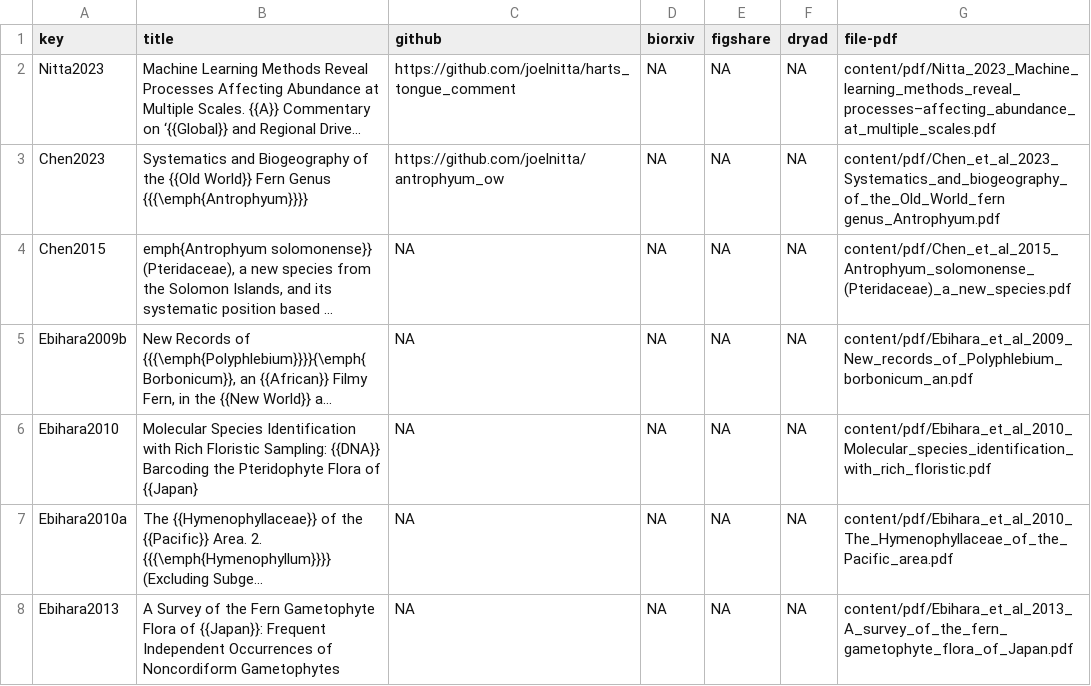
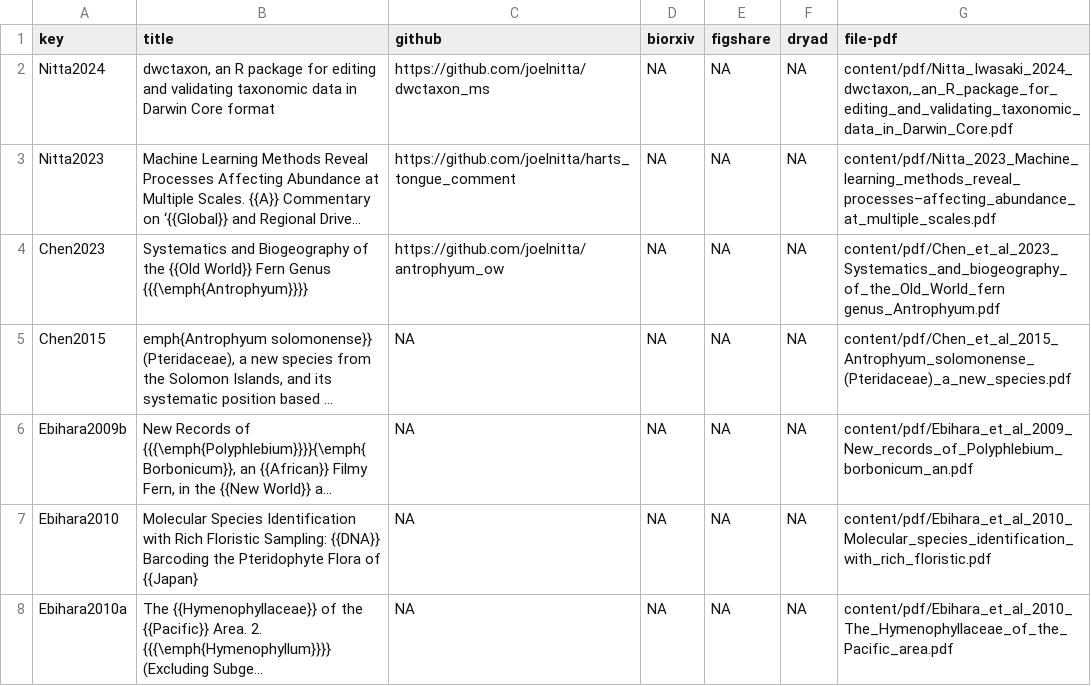
Before and after one commit to joelnitta/joelnitta-home, a CSV file: _bib/ref_metadata.csv, drawn as a sheet; only a part is shown; the shorter side is filled out with more unchanged rows; long unchanged cells end in …; the diff names each change by its address in the sheet, - before the commit and + after, or states it on an @@ line.

```diff
--- a/_bib/ref_metadata.csv
+++ b/_bib/ref_metadata.csv
+row 2: Nitta2024 | dwctaxon, an R package for editing and validating taxonomic data in Darwin Core format | https://github.com/joelnitta/dwctaxon_ms | NA | NA | NA | content/pdf/Nitta_Iwasaki_2024_dwctaxon,_an_R_package_for_editing_and_validating_taxonomic_data_in_Darwin_Core.pdf
```
Also changed, not shown: 6 other files.
